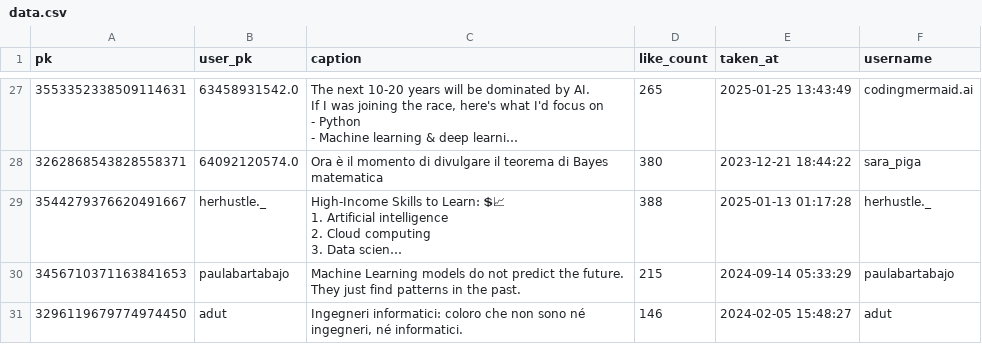
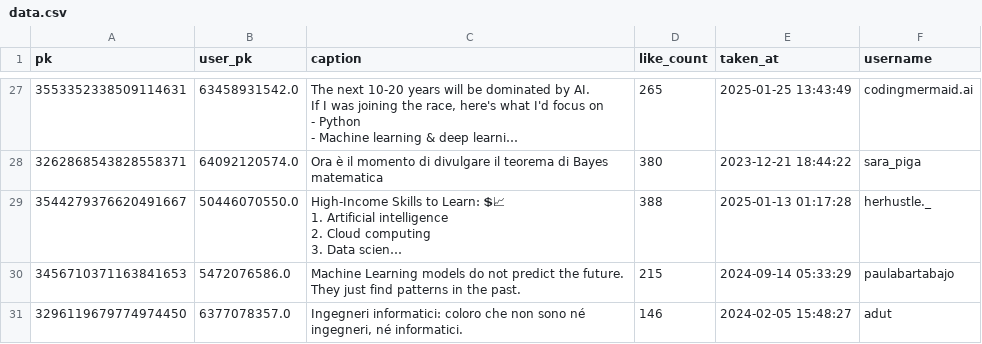
Before and after one commit to Alexis2628/progettoasnm, a CSV file: Code/data_extraction/data/raw/ML/data.csv, drawn as a sheet; only a part is shown, gaps mark what is left out; long unchanged cells end in …; the diff covers the shown part only; the diff names each change by its address in the sheet, - before the commit and + after, or states it on an @@ line.

```diff
--- a/Code/data_extraction/data/raw/ML/data.csv
+++ b/Code/data_extraction/data/raw/ML/data.csv
-B29 (user_pk): herhustle._
+B29 (user_pk): 50446070550.0
-B30 (user_pk): paulabartabajo
+B30 (user_pk): 5472076586.0
-B31 (user_pk): adut
+B31 (user_pk): 6377078357.0
```
Also changed, not shown: 11 edited cells elsewhere in this file, Code/data_extraction/data/raw/AI/data.csv, Code/data_extraction/data/raw/ChatGPT/data.csv, 13 other files.
